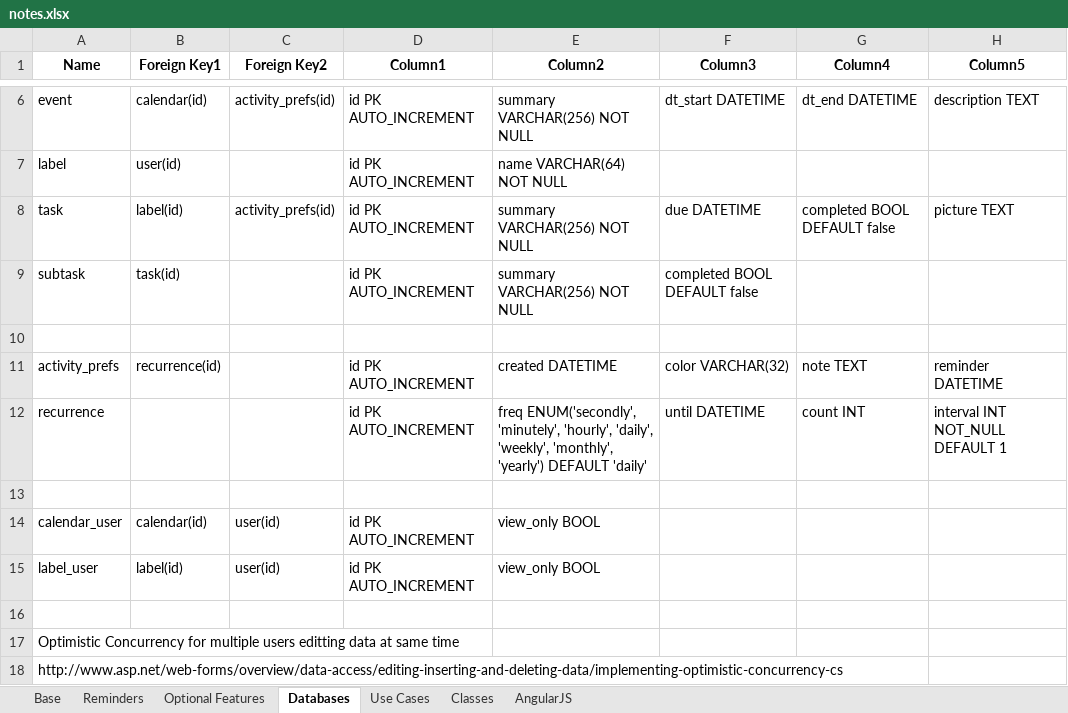
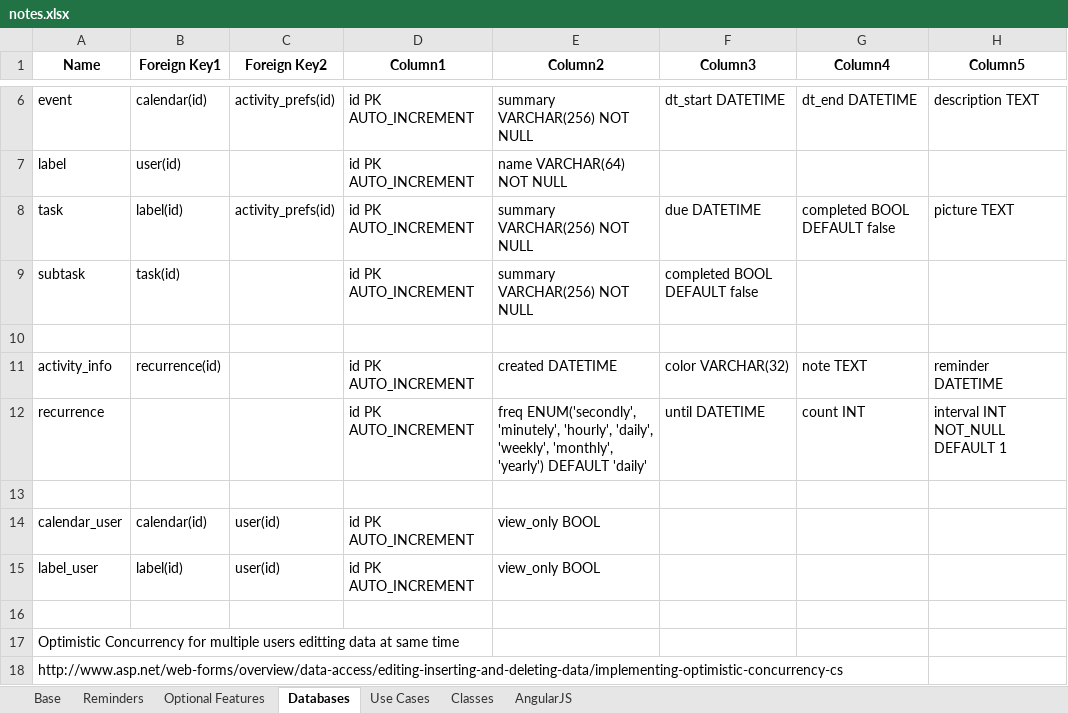
Before and after one commit to dtrepani/cs480, an Excel workbook: doc/notes.xlsx, sheet Databases, drawn as a sheet; only a part is shown, gaps mark what is left out; values as stored, in another font and other column widths than the file's, no borders; table styles not drawn; the diff names each change by its address in the sheet, - before the commit and + after, or states it on an @@ line.

```diff
--- a/doc/notes.xlsx (sheet Databases)
+++ b/doc/notes.xlsx (sheet Databases)
-A11 (Name): activity_prefs
+A11 (Name): activity_info
```
Also changed, not shown: sheet Optional Features, sheet Reminders, hidden cells, charts or pictures, 13 other files.
